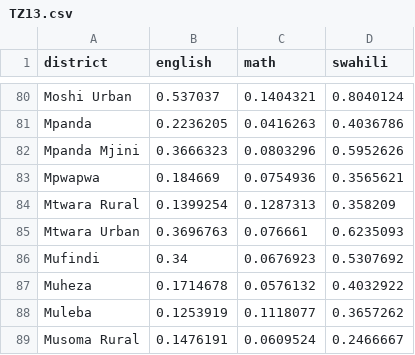
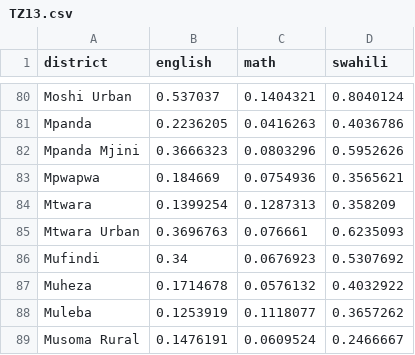
Before and after one commit to angelaambroz/uwezoTZ, a CSV file: TZ13.csv, drawn as a sheet; only a part is shown, gaps mark what is left out; the diff covers the shown part only.

```diff
--- a/TZ13.csv
+++ b/TZ13.csv
@@ -83,3 +83,3 @@ Mpanda Mjini,0.3666323,0.0803296,0.5952626
 Mpwapwa,0.184669,0.0754936,0.3565621
-Mtwara Rural,0.1399254,0.1287313,0.358209
+Mtwara,0.1399254,0.1287313,0.358209
 Mtwara Urban,0.3696763,0.076661,0.6235093
```
Also changed, not shown: 8 edited cells elsewhere in this file, 2 other files.
